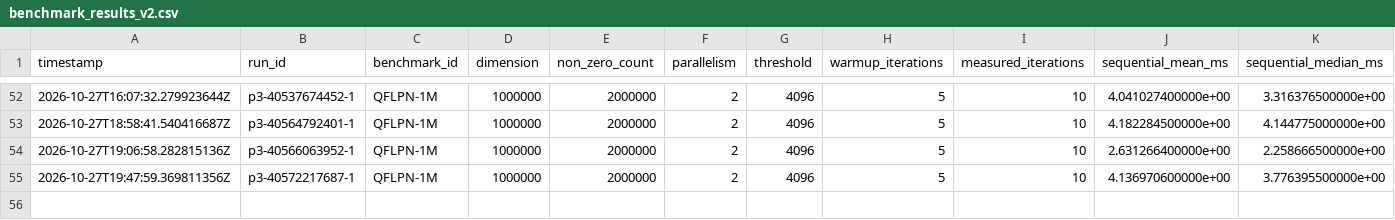
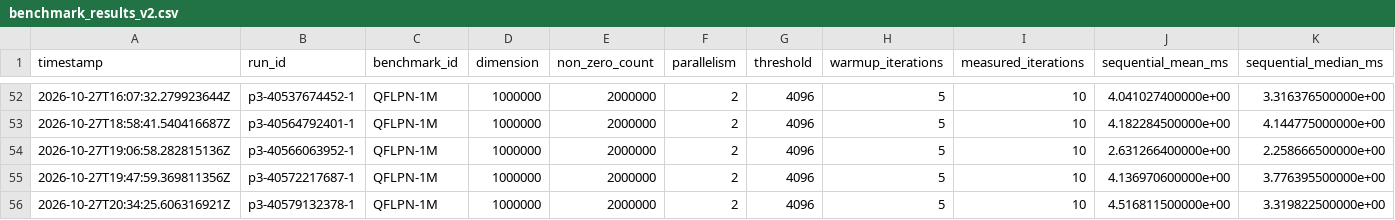
Before and after one commit to adrianroman1/QFLPN-Quantum-Petri-Nets, a CSV file: P3/benchmarks/benchmark_results_v2.csv, drawn as a sheet; only a part is shown, gaps mark what is left out; rows hold the shown columns only; the diff names each change by its address in the sheet, - before the commit and + after, or states it on an @@ line.

```diff
--- a/P3/benchmarks/benchmark_results_v2.csv
+++ b/P3/benchmarks/benchmark_results_v2.csv
+row 56: 2026-10-27T20:34:25.606316921Z | p3-40579132378-1 | QFLPN-1M | 1000000 | 2000000 | 2 | 4096 | 5 | 10 | 4.516811500000e+00 | 3.319822500000e+00
```
Also changed, not shown: 26 other files.
